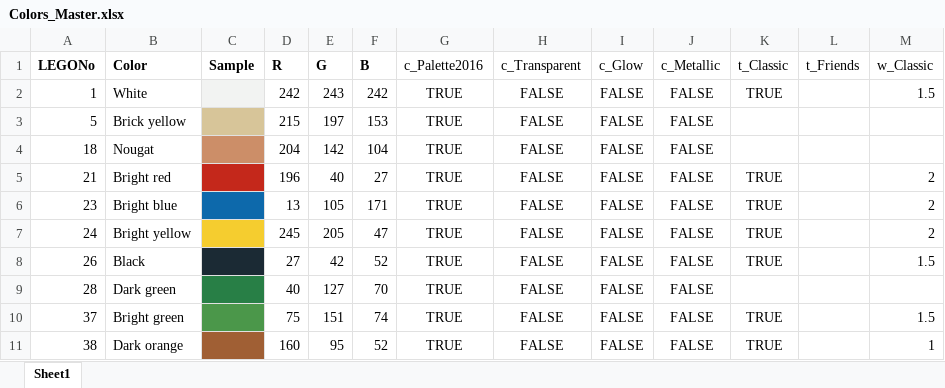
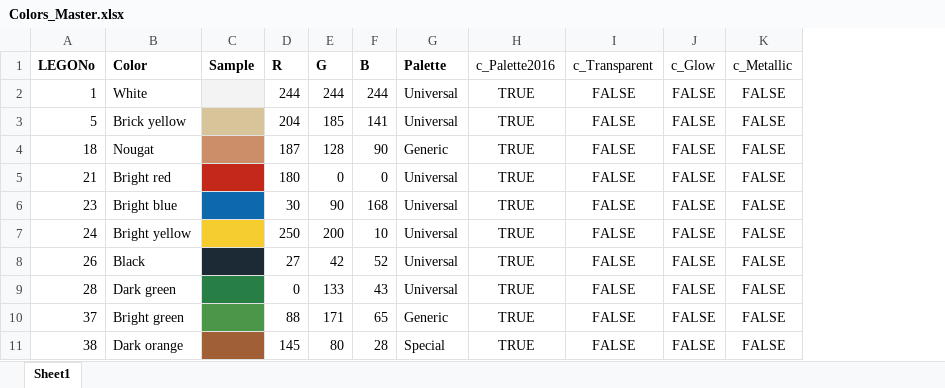
Before and after one commit to ryantimpe/brickr, an Excel workbook: Colors/Colors_Master.xlsx, sheet Sheet1, drawn as a sheet; only a part is shown; values as stored, in another font and other column widths than the file's, no borders; removed rows and columns are numbered as before the commit, all else as after; the diff covers the shown part only; the diff names each change by its address in the sheet, - before the commit and + after, or states it on an @@ line.

Commit message:
Updated color data. Includes two new colors, but also new brickrID numbers.

```diff
--- a/Colors/Colors_Master.xlsx (sheet Sheet1)
+++ b/Colors/Colors_Master.xlsx (sheet Sheet1)
+column G (Palette), rows 2-11: Universal | Universal | Generic | Universal | Universal | Universal | Universal | Universal | Generic | Special
-column K (t_Classic), rows 2-11: TRUE |  |  | TRUE | TRUE | TRUE | TRUE |  | TRUE | TRUE
-column L (t_Friends), empty
-column M (w_Classic), rows 2-11: 1.5 |  |  | 2 | 2 | 2 | 1.5 |  | 1.5 | 1
-D2 (R): 242
+D2 (R): 244
-E2 (G): 243
+E2 (G): 244
-F2 (B): 242
+F2 (B): 244
-D3 (R): 215
+D3 (R): 204
-E3 (G): 197
+E3 (G): 185
-F3 (B): 153
+F3 (B): 141
-D4 (R): 204
+D4 (R): 187
-E4 (G): 142
+E4 (G): 128
-F4 (B): 104
+F4 (B): 90
-D5 (R): 196
+D5 (R): 180
-E5 (G): 40
+E5 (G): 0
-F5 (B): 27
+F5 (B): 0
-D6 (R): 13
+D6 (R): 30
-E6 (G): 105
+E6 (G): 90
-F6 (B): 171
+F6 (B): 168
-D7 (R): 245
+D7 (R): 250
-E7 (G): 205
+E7 (G): 200
-F7 (B): 47
+F7 (B): 10
-D9 (R): 40
+D9 (R): 0
-E9 (G): 127
+E9 (G): 133
-F9 (B): 70
+F9 (B): 43
-D10 (R): 75
+D10 (R): 88
-E10 (G): 151
+E10 (G): 171
-F10 (B): 74
+F10 (B): 65
-D11 (R): 160
+D11 (R): 145
-E11 (G): 95
+E11 (G): 80
-F11 (B): 52
+F11 (B): 28
```
Also changed, not shown: 3 added rows, 73 removed rows, 122 edited cells and cell formats elsewhere in this sheet, 3 other files.
